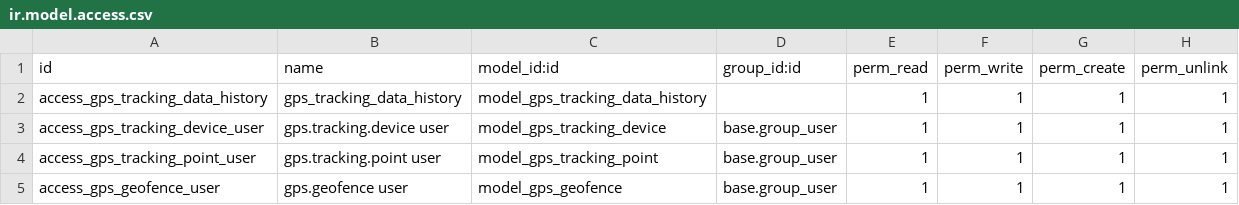
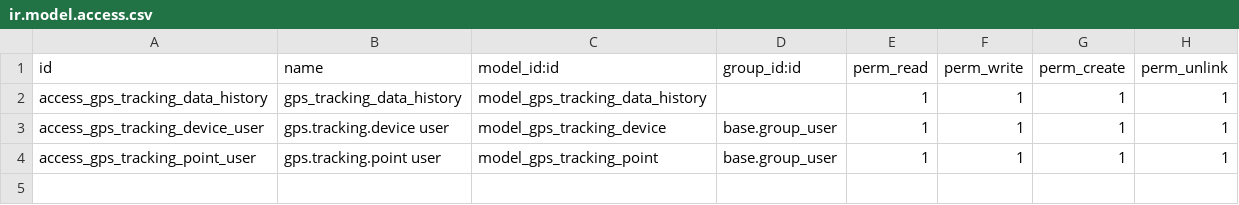
Before and after one commit to robertoCabreraAgro/addons_custom, a CSV file: gps_tracking/security/ir.model.access.csv, drawn as a sheet; the diff names each change by its address in the sheet, - before the commit and + after, or states it on an @@ line.

Commit message:
[REF] gps_tracking: isolated gps_tracking of base_geoengine

```diff
--- a/gps_tracking/security/ir.model.access.csv
+++ b/gps_tracking/security/ir.model.access.csv
-row 5: access_gps_geofence_user | gps.geofence user | model_gps_geofence | base.group_user | 1 | 1 | 1 | 1
```
Also changed, not shown: 40 other files.
